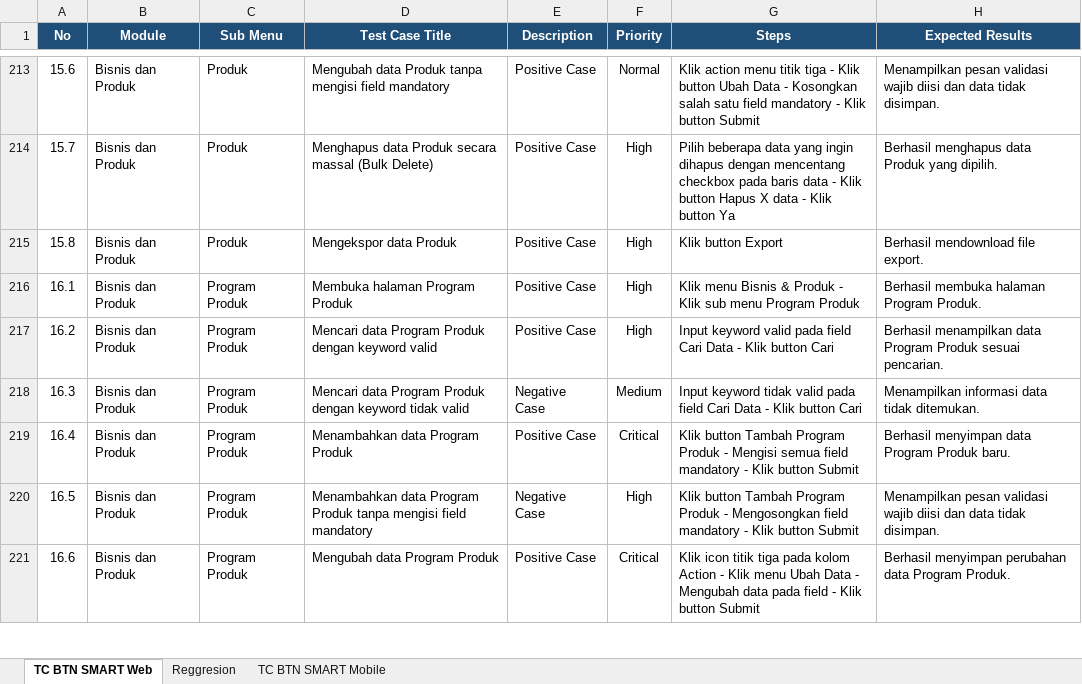
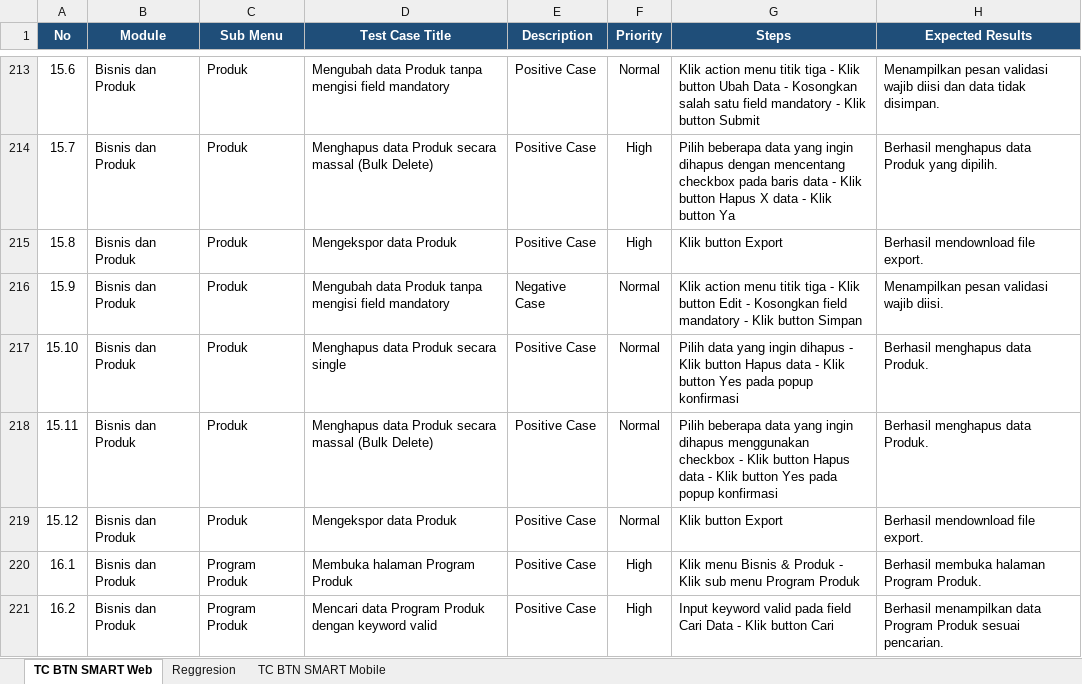
Before and after one commit to muhammaddanihaikal/btn-smart-refactor, an Excel workbook: SIT/Test Case.xlsx, sheet TC BTN SMART Web, drawn as a sheet; only a part is shown, gaps mark what is left out; the shorter side is filled out with more unchanged rows; values as stored, in another font and other column widths than the file's, no borders; the diff names each change by its address in the sheet, - before the commit and + after, or states it on an @@ line.

Commit message:
fix(web): add missing TCs to Modul 15 Bisnis dan Produk - Produk to reach 12 TCs (match senior)

```diff
--- a/SIT/Test Case.xlsx (sheet TC BTN SMART Web)
+++ b/SIT/Test Case.xlsx (sheet TC BTN SMART Web)
+row 216: 15.9 | Bisnis dan Produk | Produk | Mengubah data Produk tanpa mengisi field mandatory | Negative Case | Normal | Klik action menu titik tiga - Klik button Edit - Kosongkan field mandatory - Klik button Simpan | Menampilkan pesan validasi wajib diisi.
+row 217: 15.10 | Bisnis dan Produk | Produk | Menghapus data Produk secara single | Positive Case | Normal | Pilih data yang ingin dihapus - Klik button Hapus data - Klik button Yes pada popup konfirmasi | Berhasil menghapus data Produk.
+row 218: 15.11 | Bisnis dan Produk | Produk | Menghapus data Produk secara massal (Bulk Delete) | Positive Case | Normal | Pilih beberapa data yang ingin dihapus menggunakan checkbox - Klik button Hapus data - Klik button Yes pada popup konfirmasi | Berhasil menghapus data Produk.
+row 219: 15.12 | Bisnis dan Produk | Produk | Mengekspor data Produk | Positive Case | Normal | Klik button Export | Berhasil mendownload file export.
```
Also changed, not shown: 2 other files.
